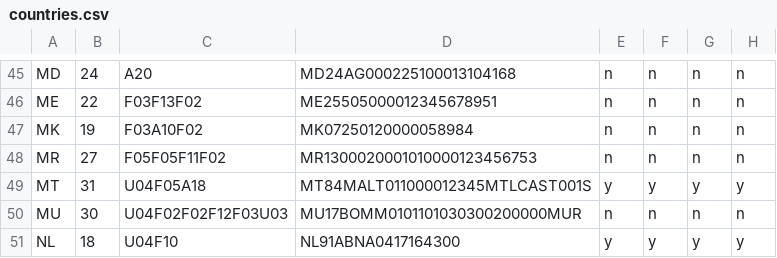
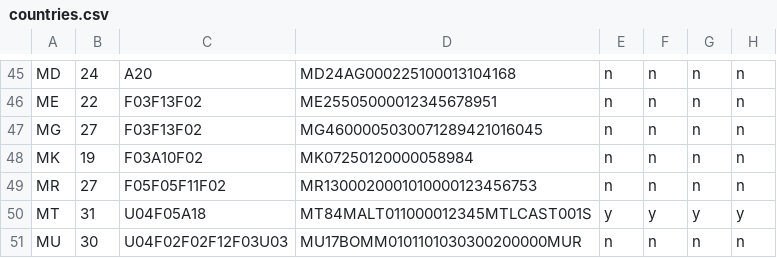
Before and after one commit to almerlucke/go-iban, a CSV file: iban/countries.csv, drawn as a sheet; only a part is shown, gaps mark what is left out; the shorter side is filled out with more unchanged rows.

Commit message:
add Madagascar IBAN

```diff
--- a/iban/countries.csv
+++ b/iban/countries.csv
@@ -46,2 +46,3 @@
 "ME", 22, "F03F13F02", "ME25505000012345678951", "n", "n", "n", "n",
+"MG", 27, "F03F13F02", "MG4600005030071289421016045", "n", "n", "n", "n",
 "MK", 19, "F03A10F02", "MK07250120000058984", "n", "n", "n", "n",
```
Also changed, not shown: 3 other files.
